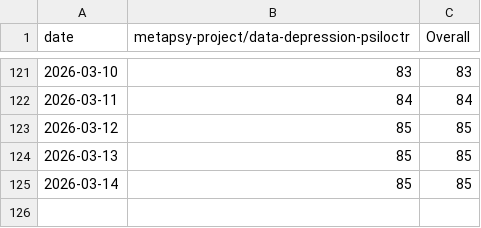
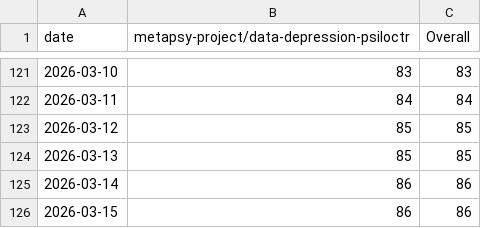
Before and after one commit to PennLINC/sypres-docs, a CSV file: _data/clone-tracking/cumulative/all_repos_cumulative.csv, drawn as a sheet; only a part is shown, gaps mark what is left out.

```diff
--- a/_data/clone-tracking/cumulative/all_repos_cumulative.csv
+++ b/_data/clone-tracking/cumulative/all_repos_cumulative.csv
@@ -124,2 +124,3 @@ date,metapsy-project/data-depression-psiloctr,Overall
 2026-03-13,85,85
-2026-03-14,85,85
+2026-03-14,86,86
+2026-03-15,86,86
```
Also changed, not shown: _data/clone-tracking/cumulative/metapsy-project_data-depression-psiloctr_cum_clones.csv, _data/clone-tracking/daily/metapsy-project_data-depression-psiloctr_daily_clones.csv.
